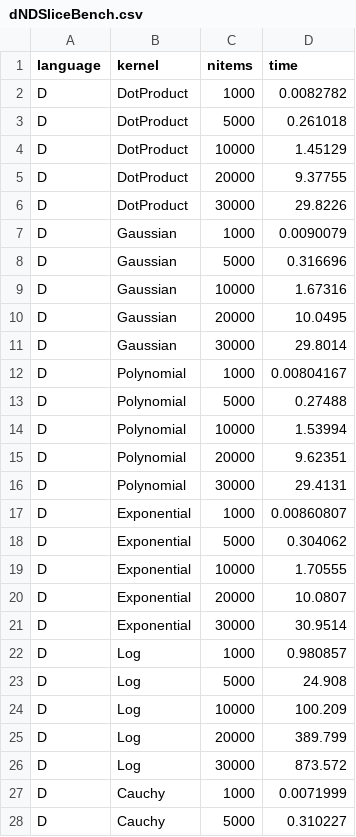
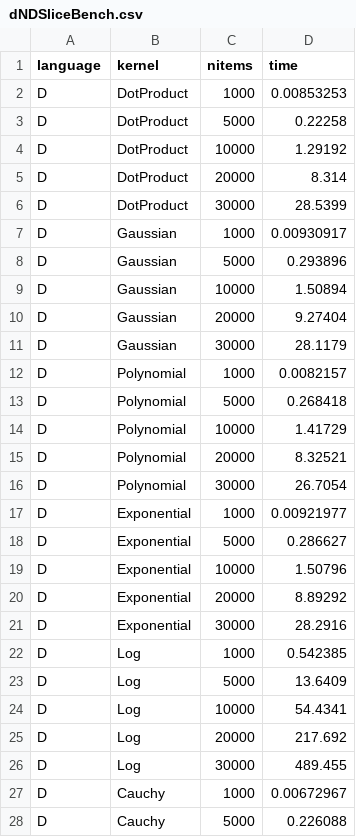
Before and after one commit to dataPulverizer/KernelMatrixBenchmark, a CSV file: data/dNDSliceBench.csv, drawn as a sheet; only a part is shown; the diff covers the shown part only.

Commit message:
Overwrote dNDSliceBench.csv and ndsliceTime.log

```diff
--- a/data/dNDSliceBench.csv
+++ b/data/dNDSliceBench.csv
@@ -1,28 +1,28 @@
 language,kernel,nitems,time
-D,DotProduct,1000,0.0082782
-D,DotProduct,5000,0.261018
-D,DotProduct,10000,1.45129
-D,DotProduct,20000,9.37755
-D,DotProduct,30000,29.8226
-D,Gaussian,1000,0.0090079
-D,Gaussian,5000,0.316696
-D,Gaussian,10000,1.67316
-D,Gaussian,20000,10.0495
-D,Gaussian,30000,29.8014
-D,Polynomial,1000,0.00804167
-D,Polynomial,5000,0.27488
-D,Polynomial,10000,1.53994
-D,Polynomial,20000,9.62351
-D,Polynomial,30000,29.4131
-D,Exponential,1000,0.00860807
-D,Exponential,5000,0.304062
-D,Exponential,10000,1.70555
-D,Exponential,20000,10.0807
-D,Exponential,30000,30.9514
-D,Log,1000,0.980857
-D,Log,5000,24.908
-D,Log,10000,100.209
-D,Log,20000,389.799
-D,Log,30000,873.572
-D,Cauchy,1000,0.0071999
-D,Cauchy,5000,0.310227
+D,DotProduct,1000,0.00853253
+D,DotProduct,5000,0.22258
+D,DotProduct,10000,1.29192
+D,DotProduct,20000,8.314
+D,DotProduct,30000,28.5399
+D,Gaussian,1000,0.00930917
+D,Gaussian,5000,0.293896
+D,Gaussian,10000,1.50894
+D,Gaussian,20000,9.27404
+D,Gaussian,30000,28.1179
+D,Polynomial,1000,0.0082157
+D,Polynomial,5000,0.268418
+D,Polynomial,10000,1.41729
+D,Polynomial,20000,8.32521
+D,Polynomial,30000,26.7054
+D,Exponential,1000,0.00921977
+D,Exponential,5000,0.286627
+D,Exponential,10000,1.50796
+D,Exponential,20000,8.89292
+D,Exponential,30000,28.2916
+D,Log,1000,0.542385
+D,Log,5000,13.6409
+D,Log,10000,54.4341
+D,Log,20000,217.692
+D,Log,30000,489.455
+D,Cauchy,1000,0.00672967
+D,Cauchy,5000,0.226088
```
Also changed, not shown: 18 edited cells elsewhere in this file, 1 other file.
